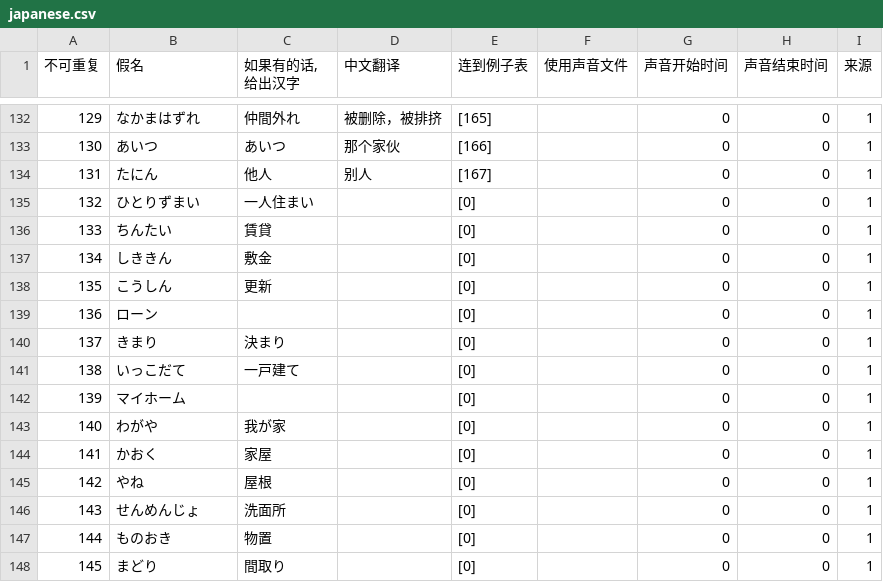
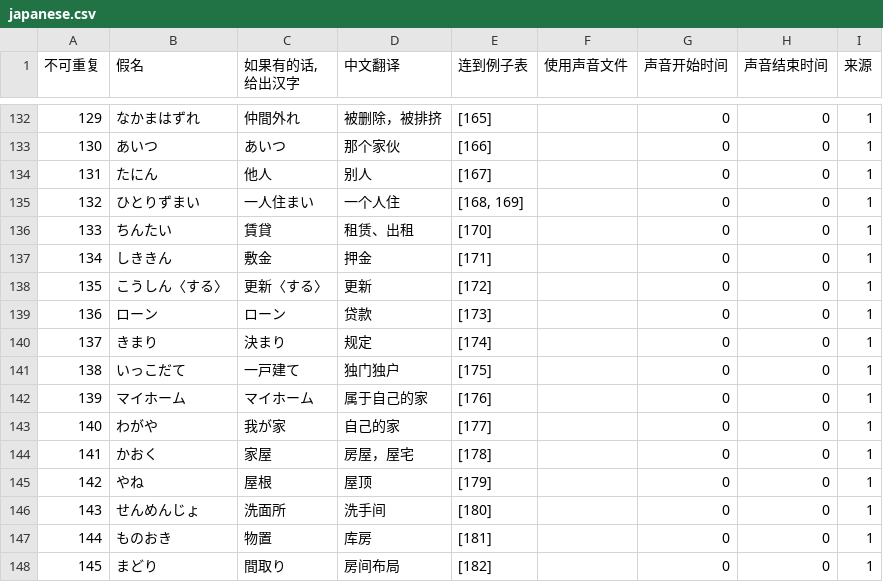
Before and after one commit to v012345/NightOwlToolsV2, a CSV file: tool_scripts/单词游戏/japanese.csv, drawn as a sheet; only a part is shown, gaps mark what is left out; the diff covers the shown part only; the diff names each change by its address in the sheet, - before the commit and + after, or states it on an @@ line.

```diff
--- a/tool_scripts/单词游戏/japanese.csv
+++ b/tool_scripts/单词游戏/japanese.csv
-D135 (中文翻译): (empty)
+D135 (中文翻译): 一个人住
-E135 (连到例子表): [0]
+E135 (连到例子表): [168, 169]
-D136 (中文翻译): (empty)
+D136 (中文翻译): 租赁、出租
-E136 (连到例子表): [0]
+E136 (连到例子表): [170]
-D137 (中文翻译): (empty)
+D137 (中文翻译): 押金
-E137 (连到例子表): [0]
+E137 (连到例子表): [171]
-B138 (假名): こうしん
+B138 (假名): こうしん〈する〉
-C138 (如果有的话, 给出汉字): 更新
+C138 (如果有的话, 给出汉字): 更新〈する〉
-D138 (中文翻译): (empty)
+D138 (中文翻译): 更新
-E138 (连到例子表): [0]
+E138 (连到例子表): [172]
-C139 (如果有的话, 给出汉字): (empty)
+C139 (如果有的话, 给出汉字): ローン
-D139 (中文翻译): (empty)
+D139 (中文翻译): 贷款
-E139 (连到例子表): [0]
+E139 (连到例子表): [173]
-D140 (中文翻译): (empty)
+D140 (中文翻译): 规定
-E140 (连到例子表): [0]
+E140 (连到例子表): [174]
-D141 (中文翻译): (empty)
+D141 (中文翻译): 独门独户
-E141 (连到例子表): [0]
+E141 (连到例子表): [175]
-C142 (如果有的话, 给出汉字): (empty)
+C142 (如果有的话, 给出汉字): マイホーム
-D142 (中文翻译): (empty)
+D142 (中文翻译): 属于自己的家
-E142 (连到例子表): [0]
+E142 (连到例子表): [176]
-D143 (中文翻译): (empty)
+D143 (中文翻译): 自己的家
-E143 (连到例子表): [0]
+E143 (连到例子表): [177]
-D144 (中文翻译): (empty)
+D144 (中文翻译): 房屋，屋宅
-E144 (连到例子表): [0]
+E144 (连到例子表): [178]
-D145 (中文翻译): (empty)
+D145 (中文翻译): 屋顶
-E145 (连到例子表): [0]
+E145 (连到例子表): [179]
-D146 (中文翻译): (empty)
+D146 (中文翻译): 洗手间
-E146 (连到例子表): [0]
+E146 (连到例子表): [180]
-D147 (中文翻译): (empty)
+D147 (中文翻译): 库房
-E147 (连到例子表): [0]
+E147 (连到例子表): [181]
-D148 (中文翻译): (empty)
+D148 (中文翻译): 房间布局
-E148 (连到例子表): [0]
+E148 (连到例子表): [182]
```
Also changed, not shown: 38 edited cells elsewhere in this file, tool_scripts/单词游戏/example.csv, 1 other file.
